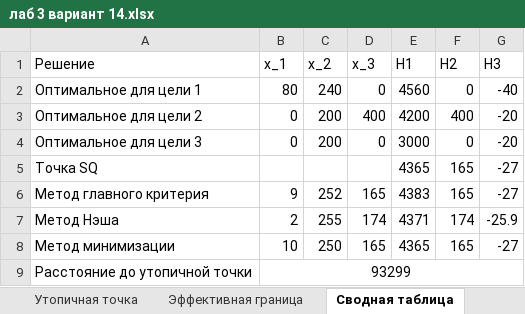
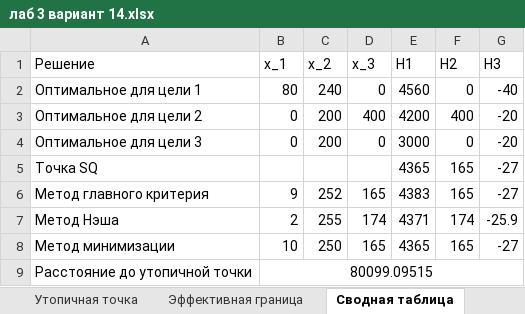
Before and after one commit to LazyPlatypua/SUAI4936, an Excel workbook: Прикладные модели оптимизации/лаб 3 вариант 14.xlsx, sheet Сводная таблица, drawn as a sheet; values as stored, in another font and other column widths than the file's, no borders; the diff names each change by its address in the sheet, - before the commit and + after, or states it on an @@ line.

```diff
--- a/Прикладные модели оптимизации/лаб 3 вариант 14.xlsx (sheet Сводная таблица)
+++ b/Прикладные модели оптимизации/лаб 3 вариант 14.xlsx (sheet Сводная таблица)
-B9 (x_1): 93299
+B9 (x_1): 80099.09515
```
Also changed, not shown: sheet Утопичная точка, charts or pictures, 5 other files.
